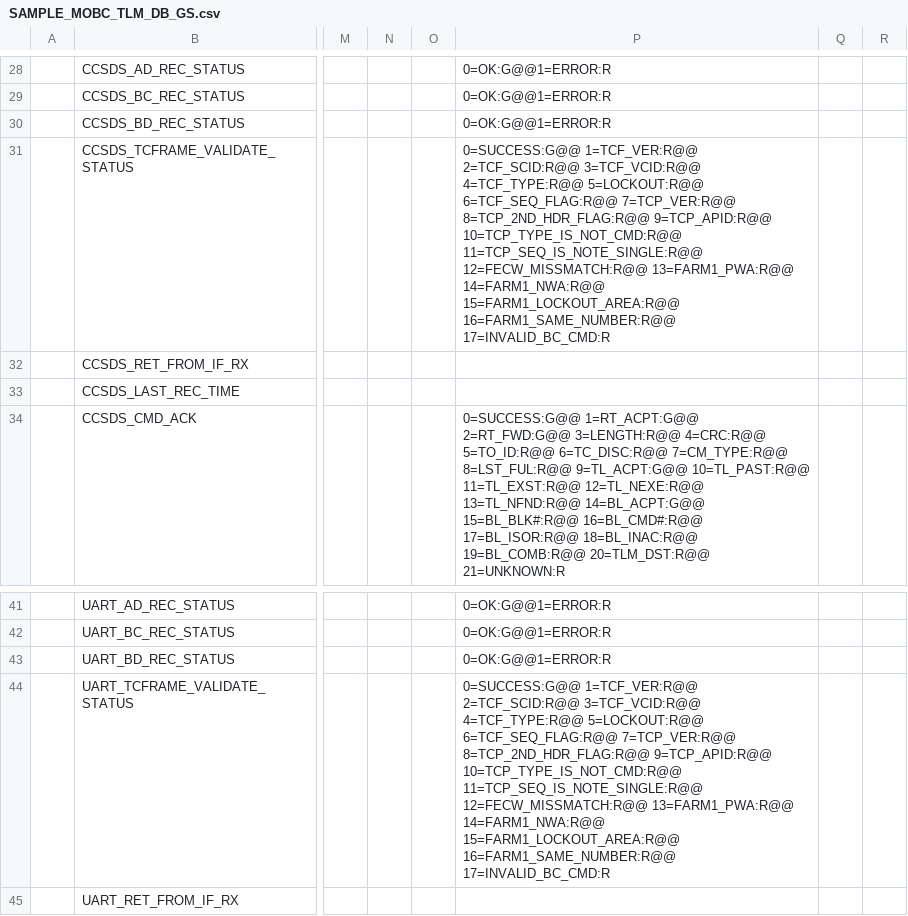
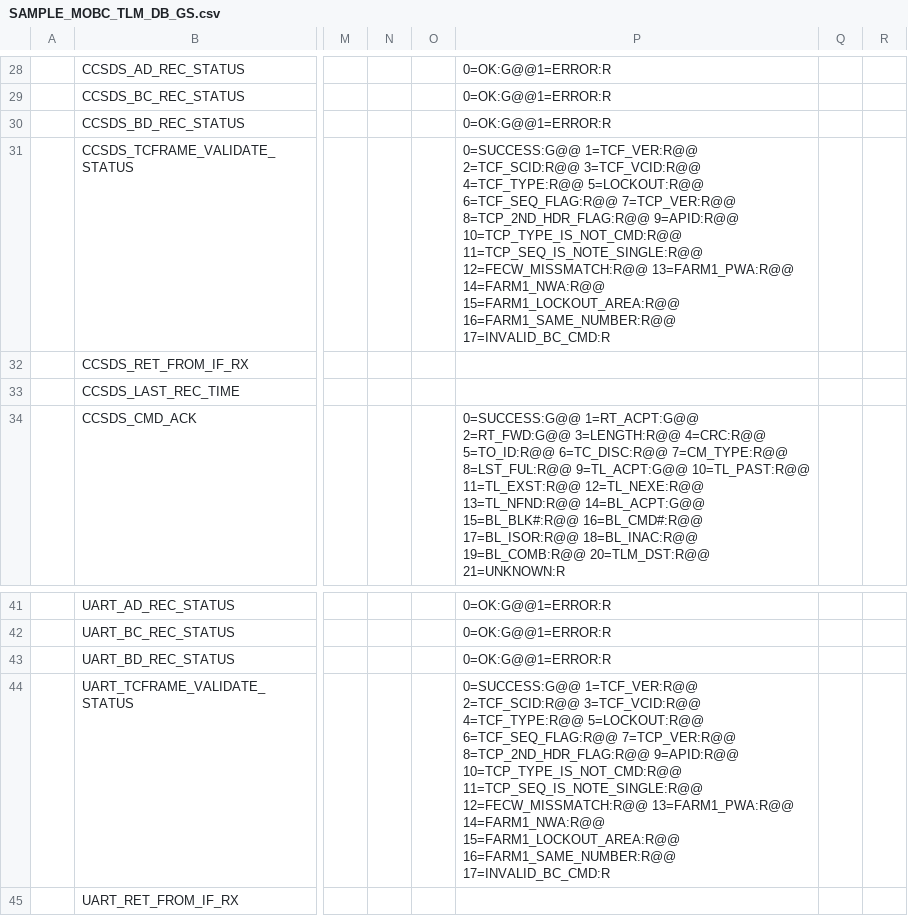
Before and after one commit to ut-issl/c2a-core, a CSV file: Examples/minimum_user_for_s2e/src/src_user/Settings/TlmCmd/DataBase/TLM_DB/SAMPLE_MOBC_TLM_DB_GS.csv, drawn as a sheet; only a part is shown, gaps mark what is left out; the diff names each change by its address in the sheet, - before the commit and + after, or states it on an @@ line.

Commit message:
fix TCP_APID to APID

```diff
--- a/Examples/minimum_user_for_s2e/src/src_user/Settings/TlmCmd/DataBase/TLM_DB/SAMPLE_MOBC_TLM_DB_GS.csv
+++ b/Examples/minimum_user_for_s2e/src/src_user/Settings/TlmCmd/DataBase/TLM_DB/SAMPLE_MOBC_TLM_DB_GS.csv
-P31: …7=TCP_VER:R@@ 8=TCP_2ND_HDR_FLAG:R@@ 9=TCP_APID:R@@ 10=TCP_TYPE_IS_NOT_CMD:R@@ 11=TCP_SEQ_IS_NOTE_SINGLE:R@@…
+P31: …7=TCP_VER:R@@ 8=TCP_2ND_HDR_FLAG:R@@ 9=APID:R@@ 10=TCP_TYPE_IS_NOT_CMD:R@@ 11=TCP_SEQ_IS_NOTE_SINGLE:R@@…
-P44: …7=TCP_VER:R@@ 8=TCP_2ND_HDR_FLAG:R@@ 9=TCP_APID:R@@ 10=TCP_TYPE_IS_NOT_CMD:R@@ 11=TCP_SEQ_IS_NOTE_SINGLE:R@@…
+P44: …7=TCP_VER:R@@ 8=TCP_2ND_HDR_FLAG:R@@ 9=APID:R@@ 10=TCP_TYPE_IS_NOT_CMD:R@@ 11=TCP_SEQ_IS_NOTE_SINGLE:R@@…
```
Also changed, not shown: Examples/minimum_user_for_s2e/src/src_user/Settings/TlmCmd/DataBase/TLM_DB/SAMPLE_MOBC_TLM_DB_MOBC.csv, Examples/minimum_user_for_s2e/src/src_user/Settings/TlmCmd/DataBase/TLM_DB/calced_data/SAMPLE_MOBC_TLM_DB_GS.csv, 7 other files.
